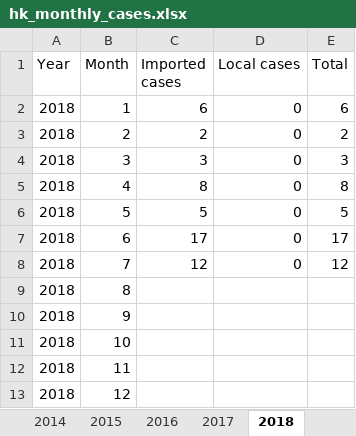
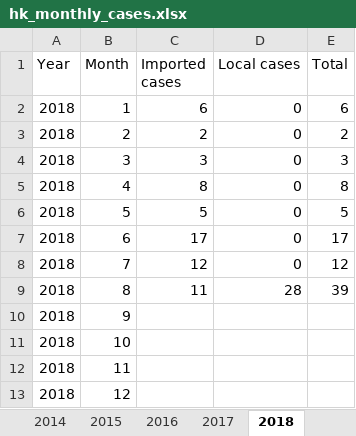
Before and after one commit to katsudon16/dengue-forecast-hk, an Excel workbook: dat/cases/hk_monthly_cases.xlsx, sheet 2018, drawn as a sheet; values as stored, in another font and other column widths than the file's, no borders; the diff names each change by its address in the sheet, - before the commit and + after, or states it on an @@ line.

Commit message:
Updated hk_monthly_cases.xlsx

```diff
--- a/dat/cases/hk_monthly_cases.xlsx (sheet 2018)
+++ b/dat/cases/hk_monthly_cases.xlsx (sheet 2018)
-C9 (Imported cases): (empty)
+C9 (Imported cases): 11
-D9 (Local cases): (empty)
+D9 (Local cases): 28
-E9 (Total): (empty)
+E9 (Total): 39
```
